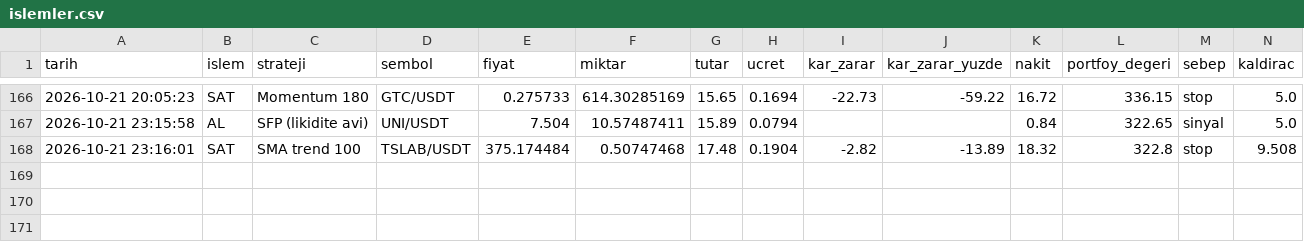
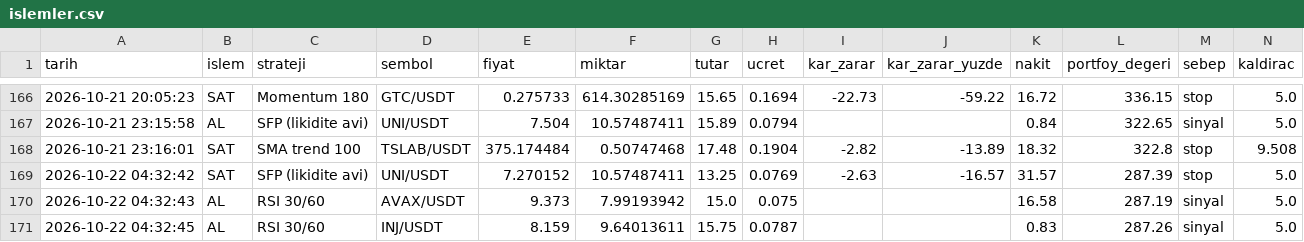
Before and after one commit to KaanBozogluIS/trade-ajani, a CSV file: kaan_trade_panel/cikti/sanal_trader/islemler.csv, drawn as a sheet; only a part is shown, gaps mark what is left out; the diff names each change by its address in the sheet, - before the commit and + after, or states it on an @@ line.

```diff
--- a/kaan_trade_panel/cikti/sanal_trader/islemler.csv
+++ b/kaan_trade_panel/cikti/sanal_trader/islemler.csv
+row 169: 2026-10-22 04:32:42 | SAT | SFP (likidite avi) | UNI/USDT | 7.270152 | 10.57487411 | 13.25 | 0.0769 | -2.63 | -16.57 | 31.57 | 287.39 | stop | 5.0
+row 170: 2026-10-22 04:32:43 | AL | RSI 30/60 | AVAX/USDT | 9.373 | 7.99193942 | 15.0 | 0.075 |  |  | 16.58 | 287.19 | sinyal | 5.0
+row 171: 2026-10-22 04:32:45 | AL | RSI 30/60 | INJ/USDT | 8.159 | 9.64013611 | 15.75 | 0.0787 |  |  | 0.83 | 287.26 | sinyal | 5.0
```
Also changed, not shown: 5 other files.
